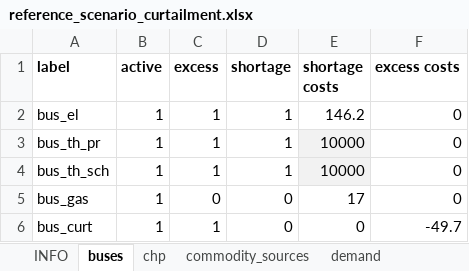
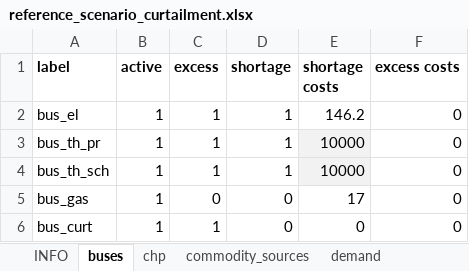
Before and after one commit to windnode/WindNODE_KWUM, an Excel workbook: windnode_kwum/scenarios/data/reference_scenario_curtailment.xlsx, sheet buses, drawn as a sheet; values as stored, in another font and other column widths than the file's, no borders; the diff names each change by its address in the sheet, - before the commit and + after, or states it on an @@ line.

```diff
--- a/windnode_kwum/scenarios/data/reference_scenario_curtailment.xlsx (sheet buses)
+++ b/windnode_kwum/scenarios/data/reference_scenario_curtailment.xlsx (sheet buses)
-F6 (excess costs): -49.7
+F6 (excess costs): 0
```
Also changed, not shown: sheet INFO, sheet chp, sheet transformers, sheet commodity_sources, sheet demand, sheet time_series, 1 other file.
